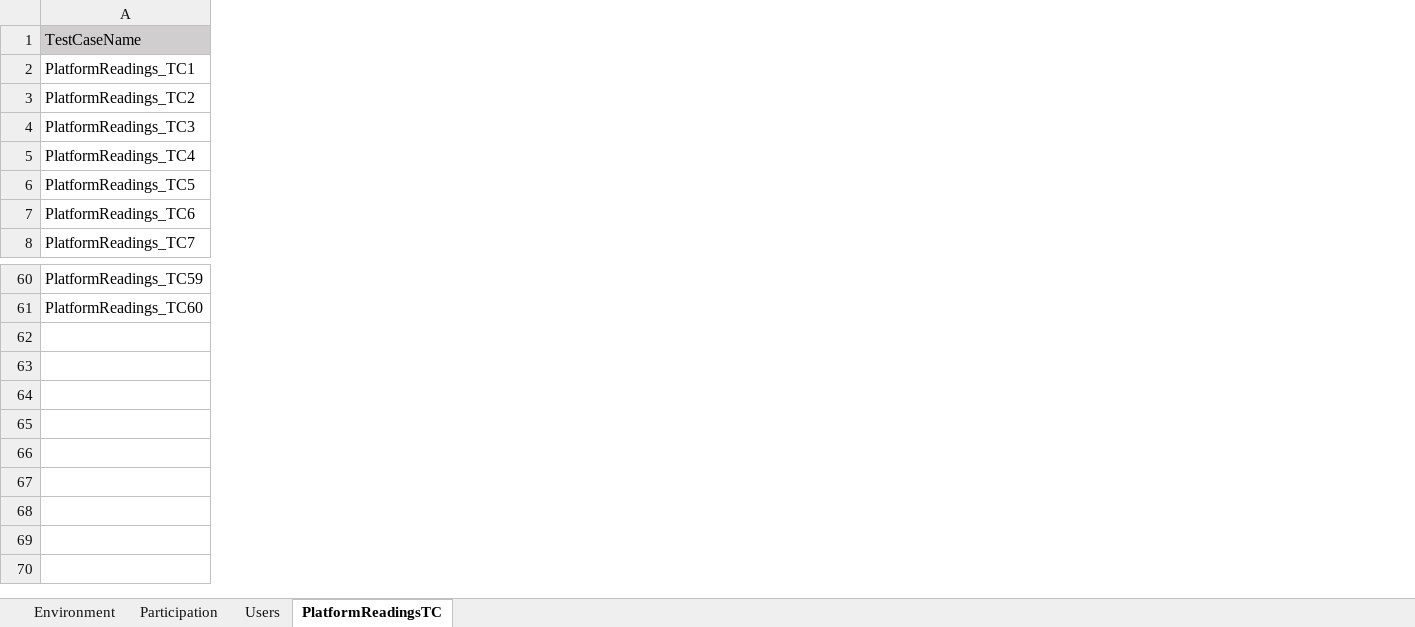
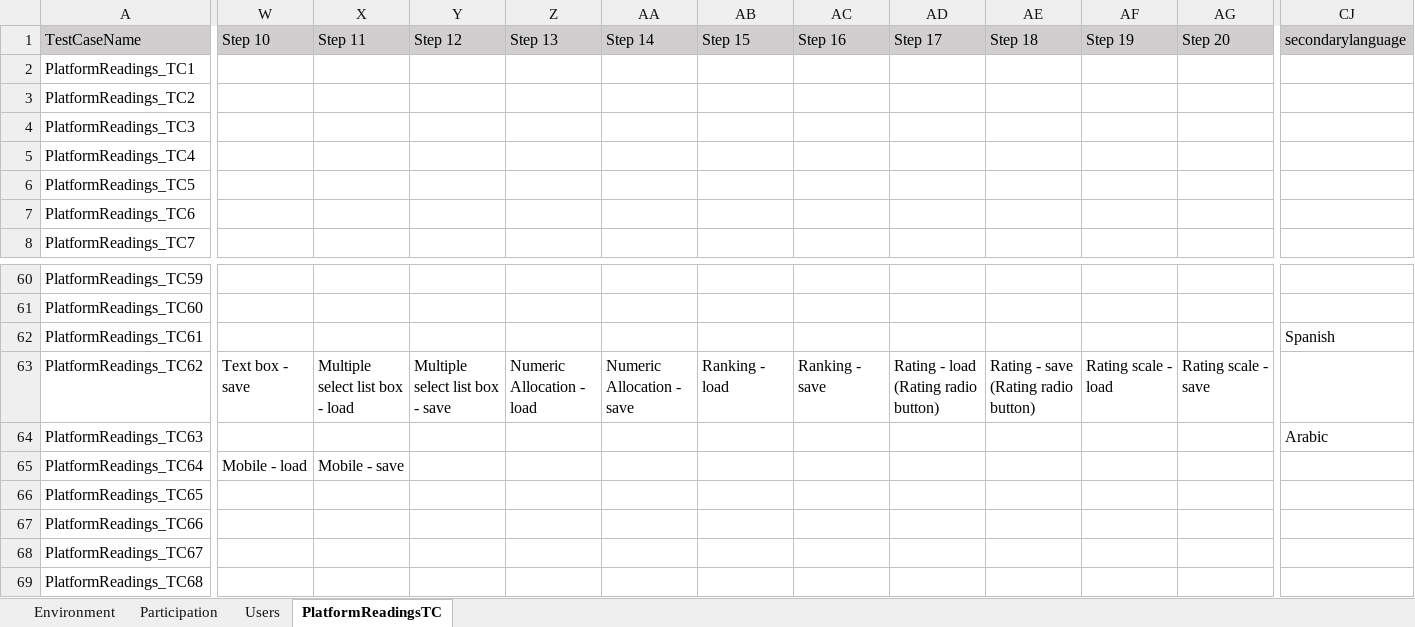
Before and after one commit to numankureshi/AuroraV2, an Excel workbook: Engage/Sogo-Performance/src/main/resources/excelfiles/Sogo_PlatformReadings.xlsx, sheet PlatformReadingsTC, drawn as a sheet; only a part is shown, gaps mark what is left out; values as stored, in another font and other column widths than the file's, no borders; rows hold the shown columns only; the diff covers the shown part only; the diff names each change by its address in the sheet, - before the commit and + after, or states it on an @@ line.

Commit message:
SMX reading and Selenium 4.0 changes done

```diff
--- a/Engage/Sogo-Performance/src/main/resources/excelfiles/Sogo_PlatformReadings.xlsx (sheet PlatformReadingsTC)
+++ b/Engage/Sogo-Performance/src/main/resources/excelfiles/Sogo_PlatformReadings.xlsx (sheet PlatformReadingsTC)
+column W (Step 10), empty
+column X (Step 11), empty
+column Y (Step 12), empty
+column Z (Step 13), empty
+column AA (Step 14), empty
+column AB (Step 15), empty
+column AC (Step 16), empty
+column AD (Step 17), empty
+column AE (Step 18), empty
+column AF (Step 19), empty
+column AG (Step 20), empty
+column CJ (secondarylanguage), empty
+row 62: PlatformReadings_TC61 |  |  |  |  |  |  |  |  |  |  |  | Spanish
+row 63: PlatformReadings_TC62 | Text box - save | Multiple select list box - load | Multiple select list box - save | Numeric Allocation - load | Numeric Allocation - save | Ranking - load | Ranking - save | Rating - load (Rating radio button) | Rating - save (Rating radio button) | Rating scale - load | Rating scale - save
+row 64: PlatformReadings_TC63 |  |  |  |  |  |  |  |  |  |  |  | Arabic
+row 65: PlatformReadings_TC64 | Mobile - load | Mobile - save
+row 66: PlatformReadings_TC65
+row 67: PlatformReadings_TC66
+row 68: PlatformReadings_TC67
+row 69: PlatformReadings_TC68
```
Also changed, not shown: 16 added columns, 56 edited cells and cell formats elsewhere in this sheet, sheet Users, sheet Environment, 44 other files.
